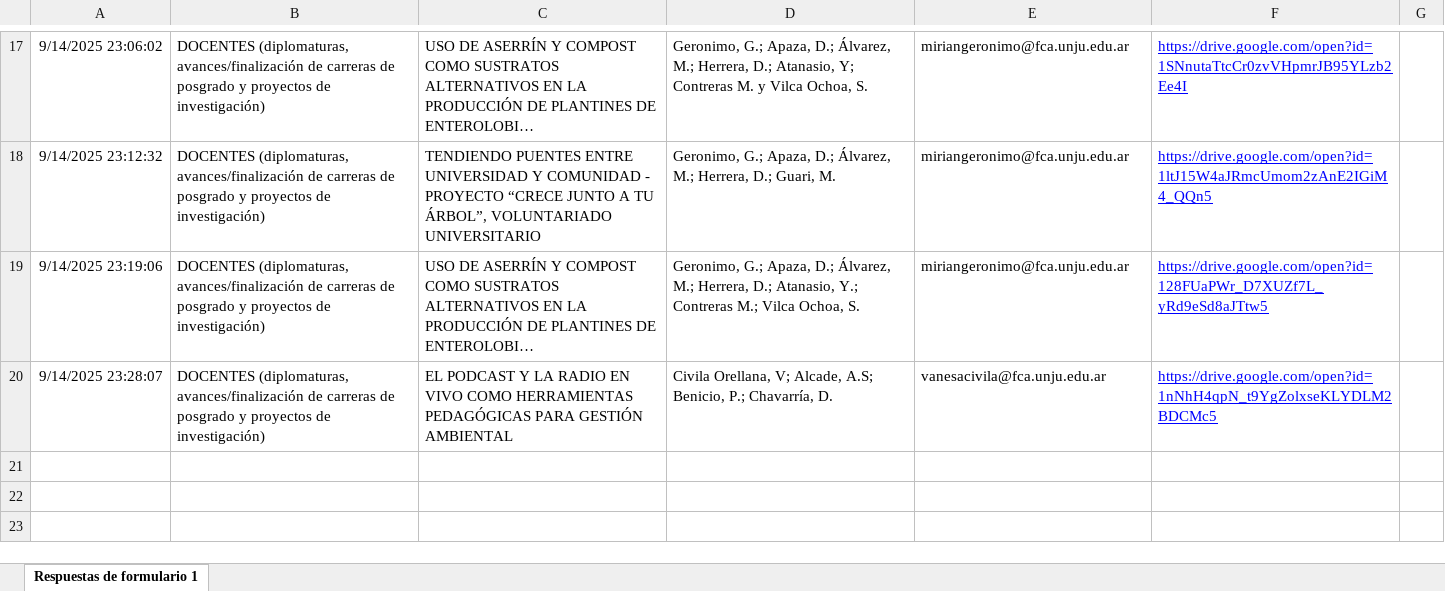
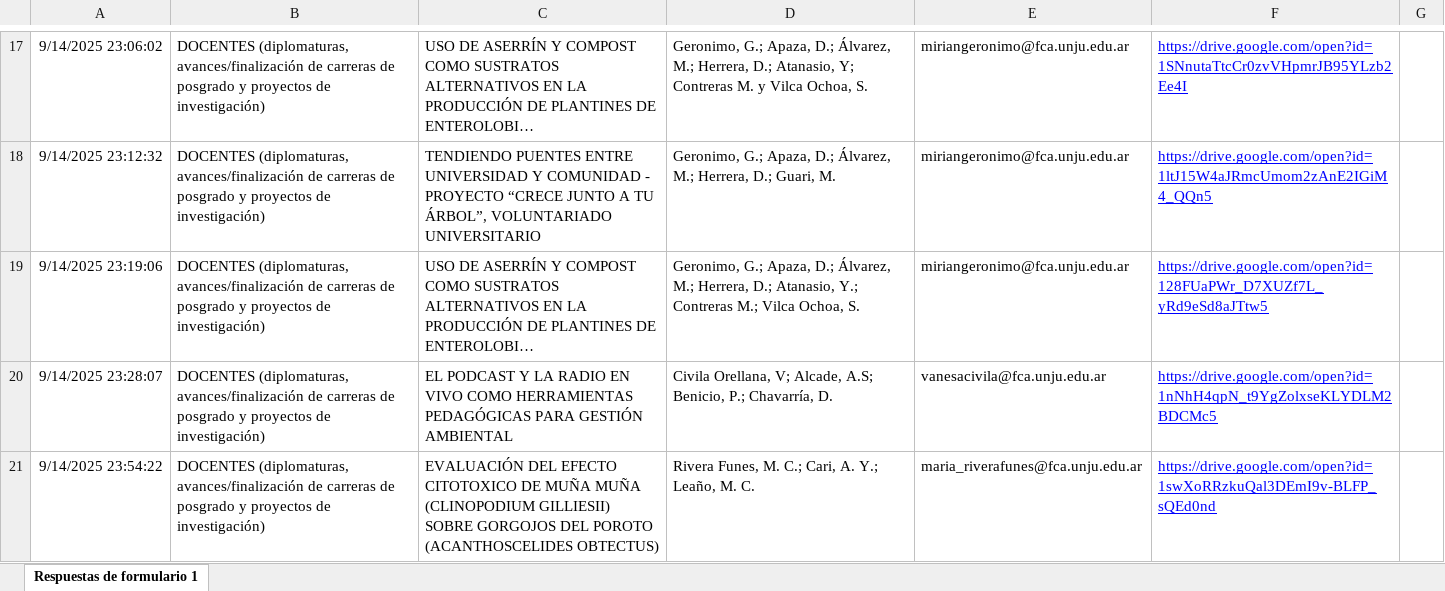
Before and after one commit to juanMaSolisJujuy/POSTERS_JIA_FCAUNJU_2025, an Excel workbook: FORMULARIO/DATOS.xlsx, sheet Respuestas de formulario 1, drawn as a sheet; only a part is shown, gaps mark what is left out; long unchanged cells end in …; values as stored, in another font and other column widths than the file's, no borders; charts and pictures and table styles not drawn; the diff names each change by its address in the sheet, - before the commit and + after, or states it on an @@ line.

```diff
--- a/FORMULARIO/DATOS.xlsx (sheet Respuestas de formulario 1)
+++ b/FORMULARIO/DATOS.xlsx (sheet Respuestas de formulario 1)
+row 21: 9/14/2025 23:54:22 | DOCENTES (diplomaturas, avances/finalización de carreras de posgrado y proyectos de investigación) | EVALUACIÓN DEL EFECTO CITOTOXICO DE MUÑA MUÑA (CLINOPODIUM GILLIESII) SOBRE GORGOJOS DEL POROTO (ACANTHOSCELIDES OBTECTUS) | Rivera Funes, M. C.; Cari, A. Y.; Leaño, M. C. | maria_riverafunes@fca.unju.edu.ar | https://drive.google.com/open?id=1swXoRRzkuQal3DEmI9v-BLFP_sQEd0nd
```
Also changed, not shown: 28 other files.
